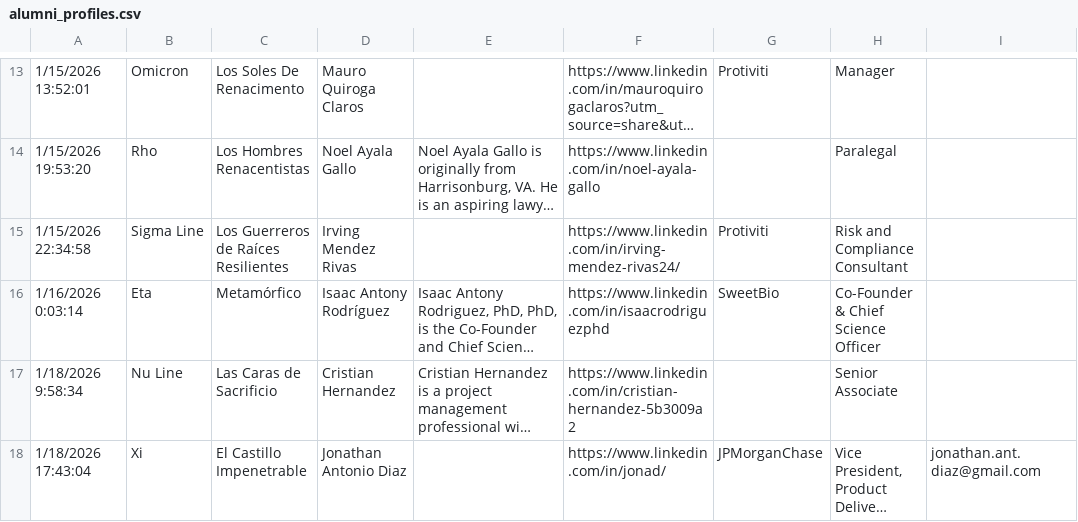
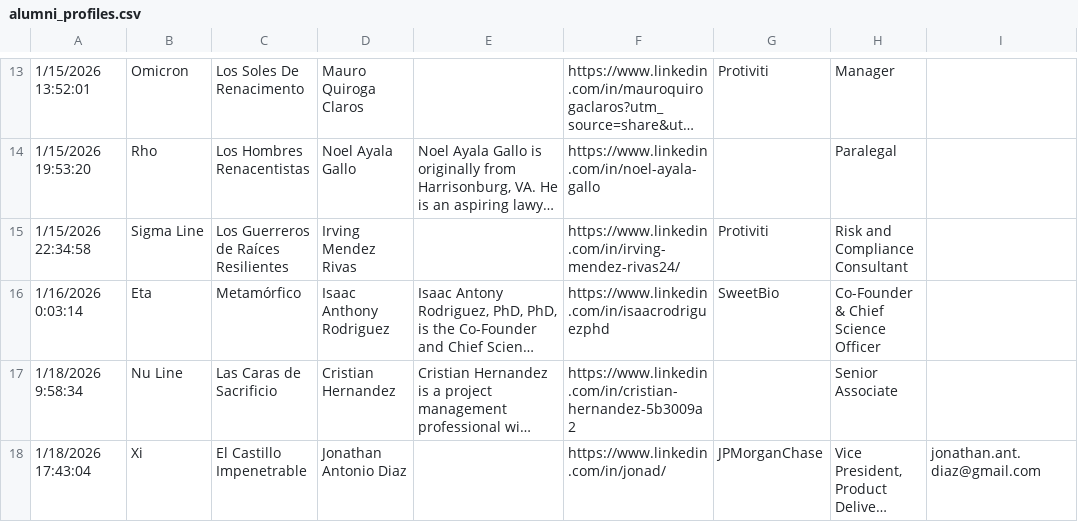
Before and after one commit to royalcala05/lul-ae, a CSV file: server/data/alumni_profiles.csv, drawn as a sheet; only a part is shown, gaps mark what is left out; long unchanged cells end in …; the diff names each change by its address in the sheet, - before the commit and + after, or states it on an @@ line.

Commit message:
Fix Isaac Rodriguez alumni CSV name

```diff
--- a/server/data/alumni_profiles.csv
+++ b/server/data/alumni_profiles.csv
-D16: Isaac Antony Rodríguez
+D16: Isaac Anthony Rodriguez
```
